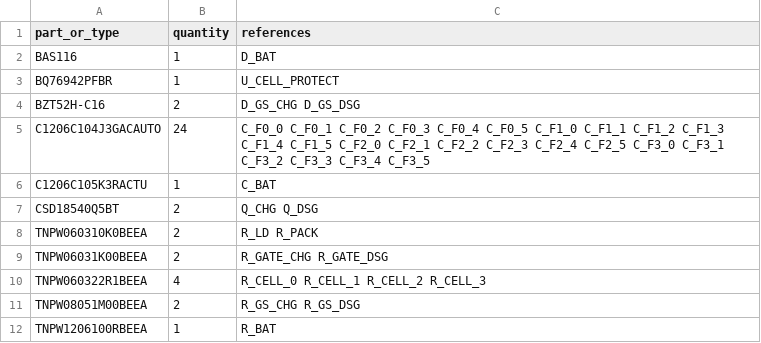
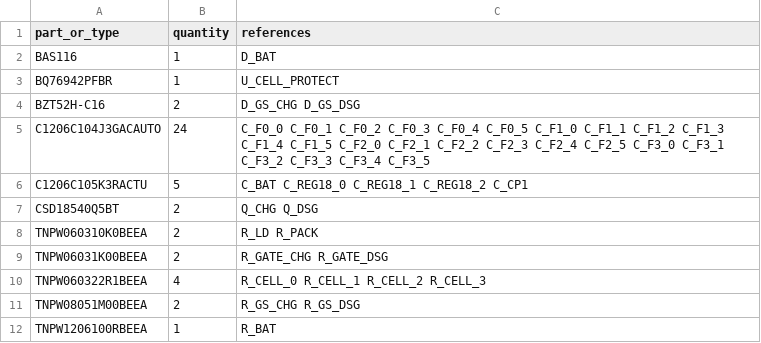
Before and after one commit to meganetaaan/stack-chan-mujoco, a CSV file: schematics/power/battery_protection_integration_candidate_v1/bom.csv, drawn as a sheet.

```diff
--- a/schematics/power/battery_protection_integration_candidate_v1/bom.csv
+++ b/schematics/power/battery_protection_integration_candidate_v1/bom.csv
@@ -5,3 +5,3 @@ BZT52H-C16,2,D_GS_CHG D_GS_DSG
 C1206C104J3GACAUTO,24,C_F0_0 C_F0_1 C_F0_2 C_F0_3 C_F0_4 C_F0_5 C_F1_0 C_F1_1 C_F1_2 C_F1_3 C_F1_4 C_F1_5 C_F2_0 C_F2_1 C_F2_2 C_F2_3 C_F2_4 C_F2_5 C_F3_0 C_F3_1 C_F3_2 C_F3_3 C_F3_4 C_F3_5
-C1206C105K3RACTU,1,C_BAT
+C1206C105K3RACTU,5,C_BAT C_REG18_0 C_REG18_1 C_REG18_2 C_CP1
 CSD18540Q5BT,2,Q_CHG Q_DSG
```
Also changed, not shown: schematics/power/battery_protection_integration_candidate_v1/connections.csv, 4 other files.
